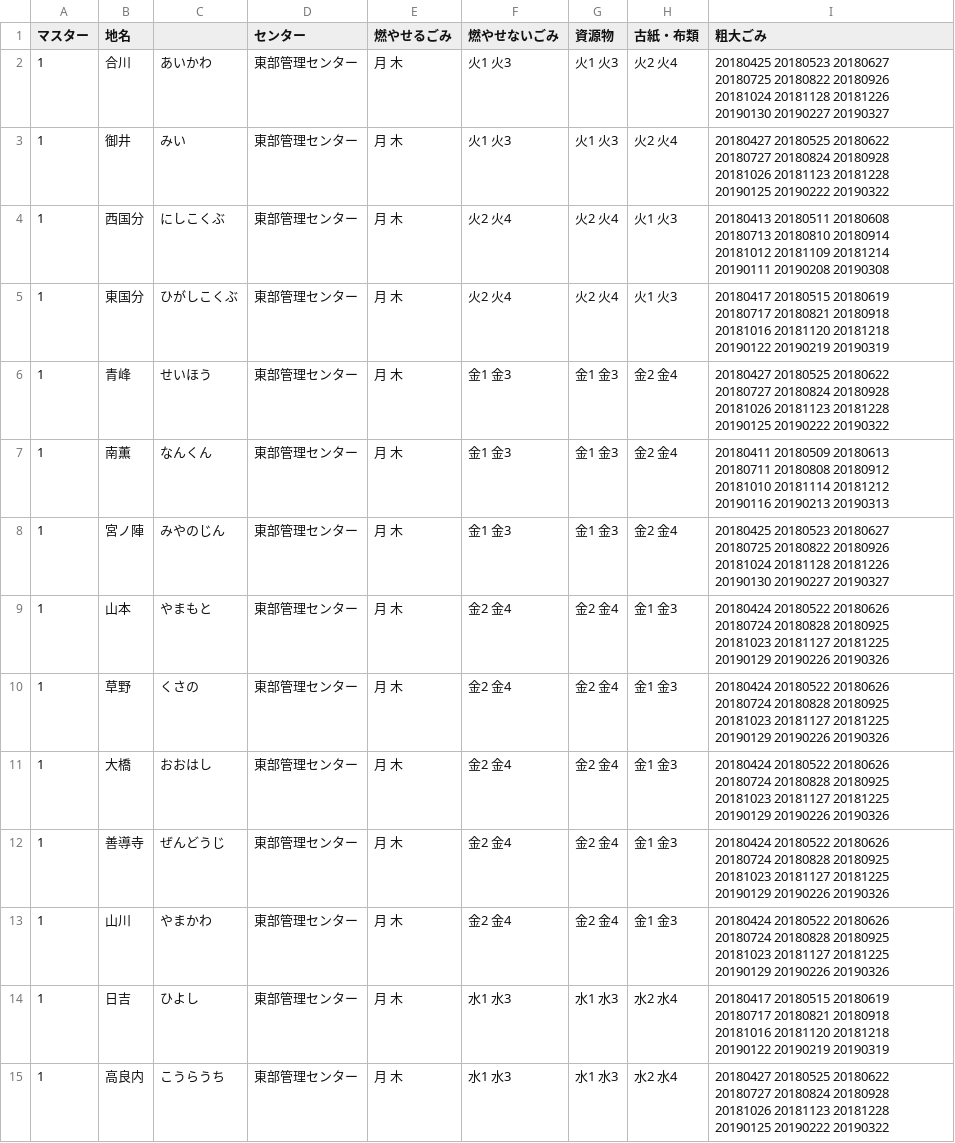
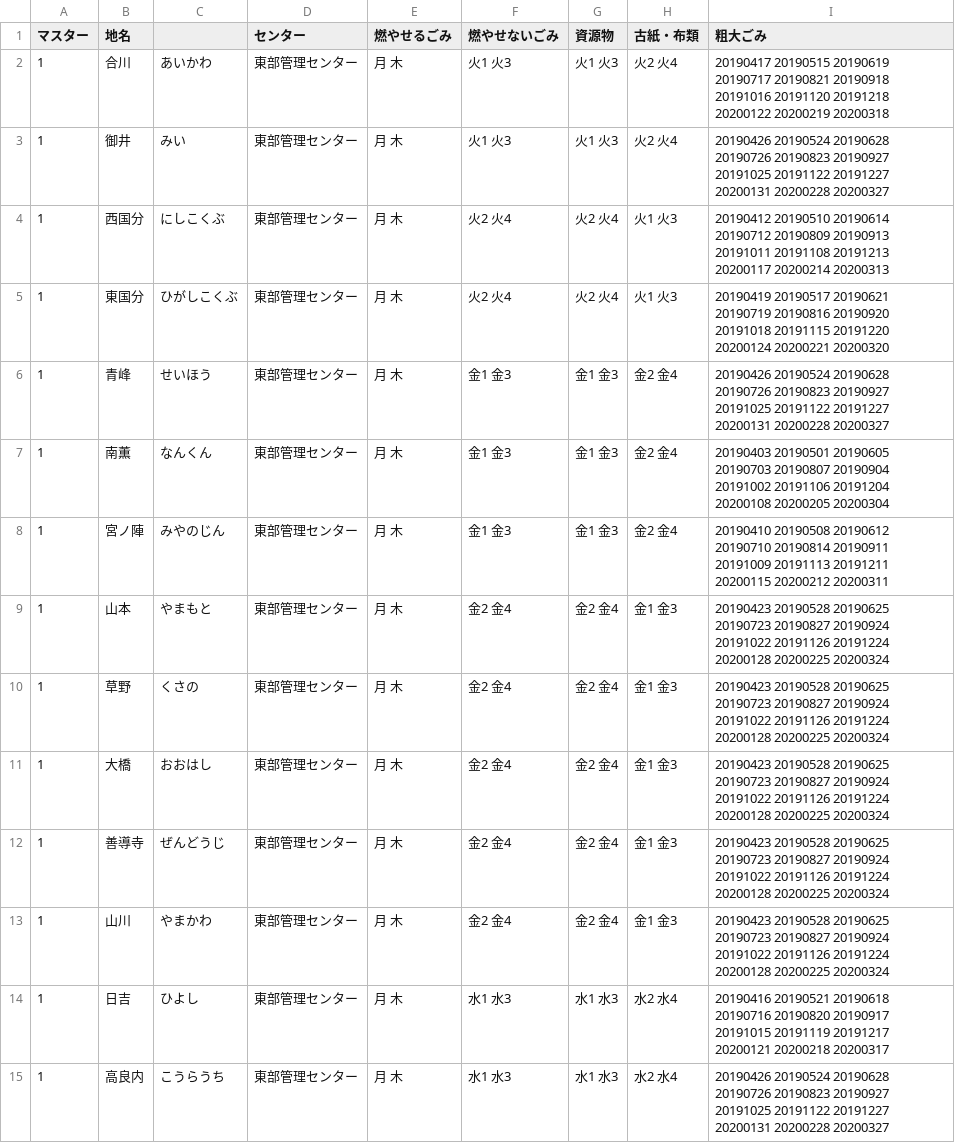
Before and after one commit to codeforkurume/codeforkurume.github.io, a CSV file: data/area_days.csv, drawn as a sheet; only a part is shown; the diff covers the shown part only.

```diff
--- a/data/area_days.csv
+++ b/data/area_days.csv
@@ -1,15 +1,15 @@
 マスター,地名,,センター,燃やせるごみ,燃やせないごみ,資源物,古紙・布類,粗大ごみ
-1,合川,あいかわ,東部管理センター,月 木,火1 火3,火1 火3,火2 火4,20180425 20180523 20180627 20180725 20180822 20180926 20181024 20181128 20181226 20190130 20190227 20190327
-1,御井,みい,東部管理センター,月 木,火1 火3,火1 火3,火2 火4,20180427 20180525 20180622 20180727 20180824 20180928 20181026 20181123 20181228 20190125 20190222 20190322
-1,西国分,にしこくぶ,東部管理センター,月 木,火2 火4,火2 火4,火1 火3,20180413 20180511 20180608 20180713 20180810 20180914 20181012 20181109 20181214 20190111 20190208 20190308
-1,東国分,ひがしこくぶ,東部管理センター,月 木,火2 火4,火2 火4,火1 火3,20180417 20180515 20180619 20180717 20180821 20180918 20181016 20181120 20181218 20190122 20190219 20190319
-1,青峰,せいほう,東部管理センター,月 木,金1 金3,金1 金3,金2 金4,20180427 20180525 20180622 20180727 20180824 20180928 20181026 20181123 20181228 20190125 20190222 20190322
-1,南薫,なんくん,東部管理センター,月 木,金1 金3,金1 金3,金2 金4,20180411 20180509 20180613 20180711 20180808 20180912 20181010 20181114 20181212 20190116 20190213 20190313
-1,宮ノ陣,みやのじん,東部管理センター,月 木,金1 金3,金1 金3,金2 金4,20180425 20180523 20180627 20180725 20180822 20180926 20181024 20181128 20181226 20190130 20190227 20190327
-1,山本,やまもと,東部管理センター,月 木,金2 金4,金2 金4,金1 金3,20180424 20180522 20180626 20180724 20180828 20180925 20181023 20181127 20181225 20190129 20190226 20190326
-1,草野,くさの,東部管理センター,月 木,金2 金4,金2 金4,金1 金3,20180424 20180522 20180626 20180724 20180828 20180925 20181023 20181127 20181225 20190129 20190226 20190326
-1,大橋,おおはし,東部管理センター,月 木,金2 金4,金2 金4,金1 金3,20180424 20180522 20180626 20180724 20180828 20180925 20181023 20181127 20181225 20190129 20190226 20190326
-1,善導寺,ぜんどうじ,東部管理センター,月 木,金2 金4,金2 金4,金1 金3,20180424 20180522 20180626 20180724 20180828 20180925 20181023 20181127 20181225 20190129 20190226 20190326
-1,山川,やまかわ,東部管理センター,月 木,金2 金4,金2 金4,金1 金3,20180424 20180522 20180626 20180724 20180828 20180925 20181023 20181127 20181225 20190129 20190226 20190326
-1,日吉,ひよし,東部管理センター,月 木,水1 水3,水1 水3,水2 水4,20180417 20180515 20180619 20180717 20180821 20180918 20181016 20181120 20181218 20190122 20190219 20190319
-1,高良内,こうらうち,東部管理センター,月 木,水1 水3,水1 水3,水2 水4,20180427 20180525 20180622 20180727 20180824 20180928 20181026 20181123 20181228 20190125 20190222 20190322
+1,合川,あいかわ,東部管理センター,月 木,火1 火3,火1 火3,火2 火4,20190417 20190515 20190619 20190717 20190821 20190918 20191016 20191120 20191218 20200122 20200219 20200318
+1,御井,みい,東部管理センター,月 木,火1 火3,火1 火3,火2 火4,20190426 20190524 20190628 20190726 20190823 20190927 20191025 20191122 20191227 20200131 20200228 20200327
+1,西国分,にしこくぶ,東部管理センター,月 木,火2 火4,火2 火4,火1 火3,20190412 20190510 20190614 20190712 20190809 20190913 20191011 20191108 20191213 20200117 20200214 20200313
+1,東国分,ひがしこくぶ,東部管理センター,月 木,火2 火4,火2 火4,火1 火3,20190419 20190517 20190621 20190719 20190816 20190920 20191018 20191115 20191220 20200124 20200221 20200320
+1,青峰,せいほう,東部管理センター,月 木,金1 金3,金1 金3,金2 金4,20190426 20190524 20190628 20190726 20190823 20190927 20191025 20191122 20191227 20200131 20200228 20200327
+1,南薫,なんくん,東部管理センター,月 木,金1 金3,金1 金3,金2 金4,20190403 20190501 20190605 20190703 20190807 20190904 20191002 20191106 20191204 20200108 20200205 20200304
+1,宮ノ陣,みやのじん,東部管理センター,月 木,金1 金3,金1 金3,金2 金4,20190410 20190508 20190612 20190710 20190814 20190911 20191009 20191113 20191211 20200115 20200212 20200311
+1,山本,やまもと,東部管理センター,月 木,金2 金4,金2 金4,金1 金3,20190423 20190528 20190625 20190723 20190827 20190924 20191022 20191126 20191224 20200128 20200225 20200324
+1,草野,くさの,東部管理センター,月 木,金2 金4,金2 金4,金1 金3,20190423 20190528 20190625 20190723 20190827 20190924 20191022 20191126 20191224 20200128 20200225 20200324
+1,大橋,おおはし,東部管理センター,月 木,金2 金4,金2 金4,金1 金3,20190423 20190528 20190625 20190723 20190827 20190924 20191022 20191126 20191224 20200128 20200225 20200324
+1,善導寺,ぜんどうじ,東部管理センター,月 木,金2 金4,金2 金4,金1 金3,20190423 20190528 20190625 20190723 20190827 20190924 20191022 20191126 20191224 20200128 20200225 20200324
+1,山川,やまかわ,東部管理センター,月 木,金2 金4,金2 金4,金1 金3,20190423 20190528 20190625 20190723 20190827 20190924 20191022 20191126 20191224 20200128 20200225 20200324
+1,日吉,ひよし,東部管理センター,月 木,水1 水3,水1 水3,水2 水4,20190416 20190521 20190618 20190716 20190820 20190917 20191015 20191119 20191217 20200121 20200218 20200317
+1,高良内,こうらうち,東部管理センター,月 木,水1 水3,水1 水3,水2 水4,20190426 20190524 20190628 20190726 20190823 20190927 20191025 20191122 20191227 20200131 20200228 20200327
```
Also changed, not shown: 94 edited cells elsewhere in this file, data/target.csv.
